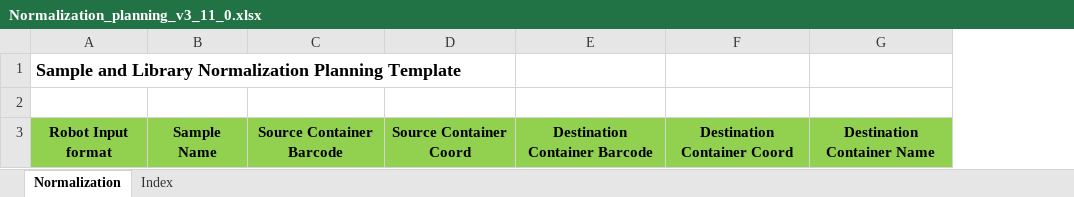
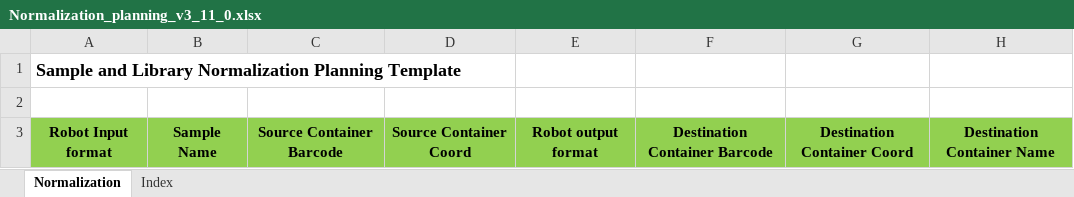
Before and after one commit to c3g/freezeman, an Excel workbook: backend/fms_core/static/submission_templates/Normalization_planning_v3_11_0.xlsx, sheet Normalization, drawn as a sheet; only a part is shown; values as stored, in another font and other column widths than the file's, no borders; the diff names each change by its address in the sheet, - before the commit and + after, or states it on an @@ line.

```diff
--- a/backend/fms_core/static/submission_templates/Normalization_planning_v3_11_0.xlsx (sheet Normalization)
+++ b/backend/fms_core/static/submission_templates/Normalization_planning_v3_11_0.xlsx (sheet Normalization)
+column E, row 3: Robot output format
```
Also changed, not shown: 2 other files.
